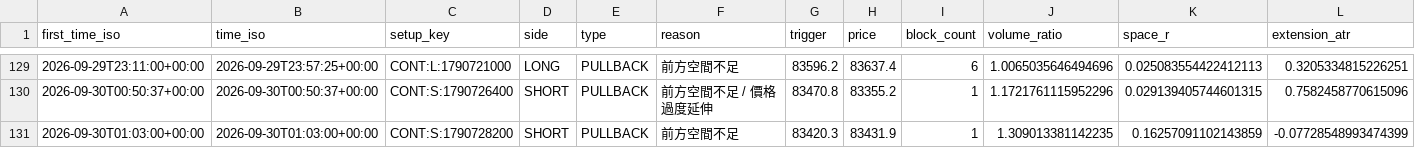
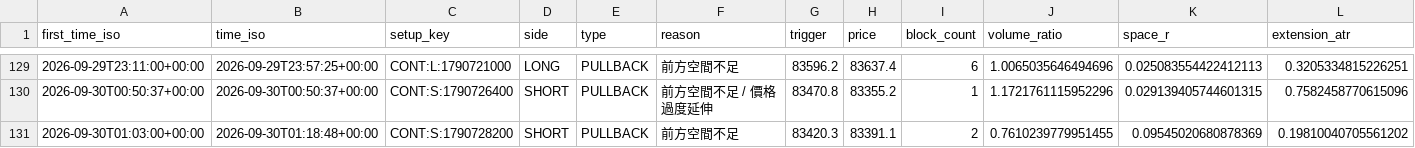
Before and after one commit to 126liangting-sketch/crypto-market-radar, a CSV file: blocked_setups_clean_v1.csv, drawn as a sheet; only a part is shown, gaps mark what is left out.

```diff
--- a/blocked_setups_clean_v1.csv
+++ b/blocked_setups_clean_v1.csv
@@ -130,2 +130,2 @@
 2026-09-30T00:50:37+00:00,2026-09-30T00:50:37+00:00,CONT:S:1790726400,SHORT,PULLBACK,前方空間不足 / 價格過度延伸,83470.8,83355.2,1,1.1721761115952296,0.029139405744601315,0.7582458770615096
-2026-09-30T01:03:00+00:00,2026-09-30T01:03:00+00:00,CONT:S:1790728200,SHORT,PULLBACK,前方空間不足,83420.3,83431.9,1,1.309013381142235,0.16257091102143859,-0.07728548993474399
+2026-09-30T01:03:00+00:00,2026-09-30T01:18:48+00:00,CONT:S:1790728200,SHORT,PULLBACK,前方空間不足,83420.3,83391.1,2,0.7610239779951455,0.09545020680878369,0.19810040705561202
```
Also changed, not shown: paper_trades_clean_v1.csv, prepare_validation_clean_v1.csv, 6 other files.
